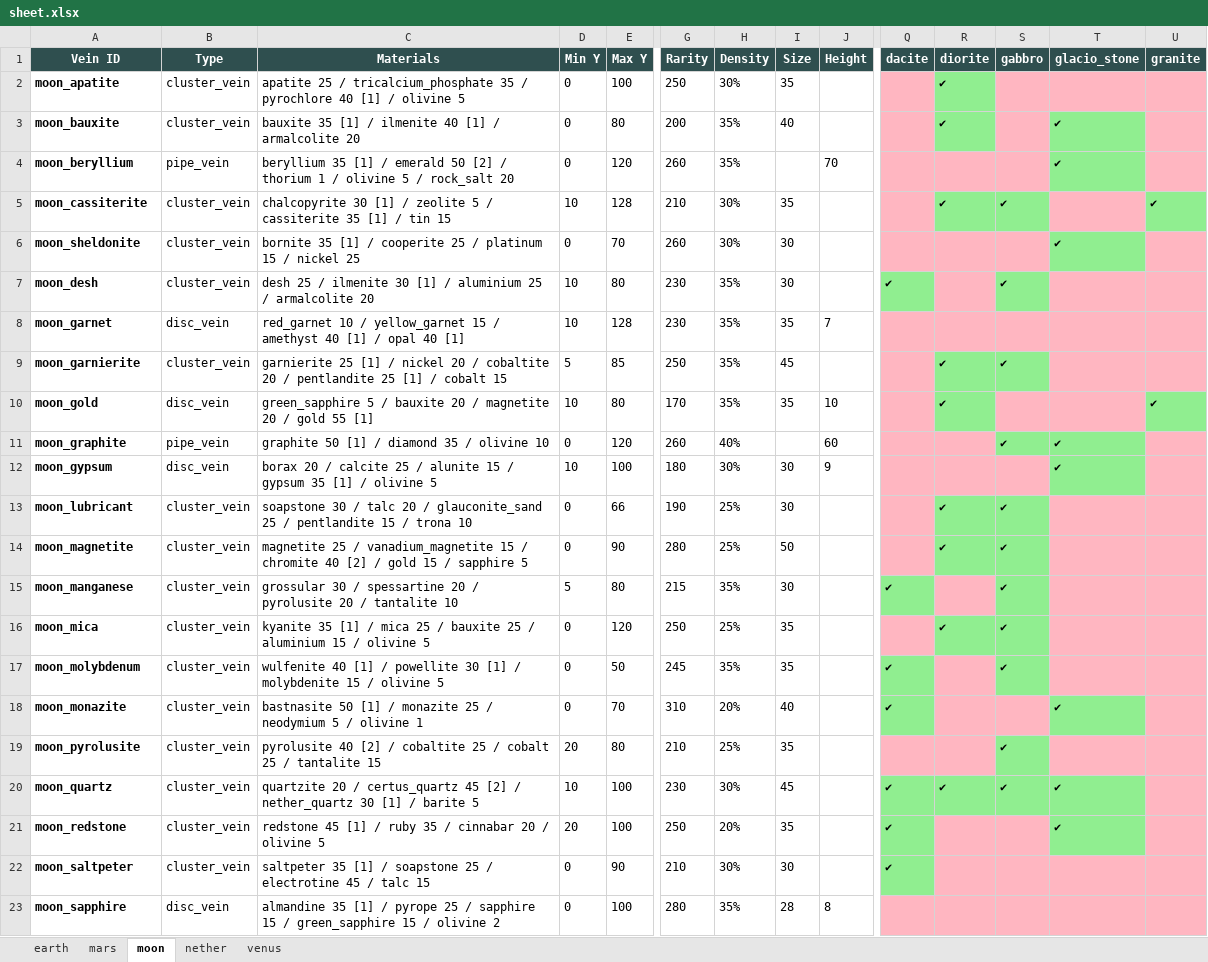
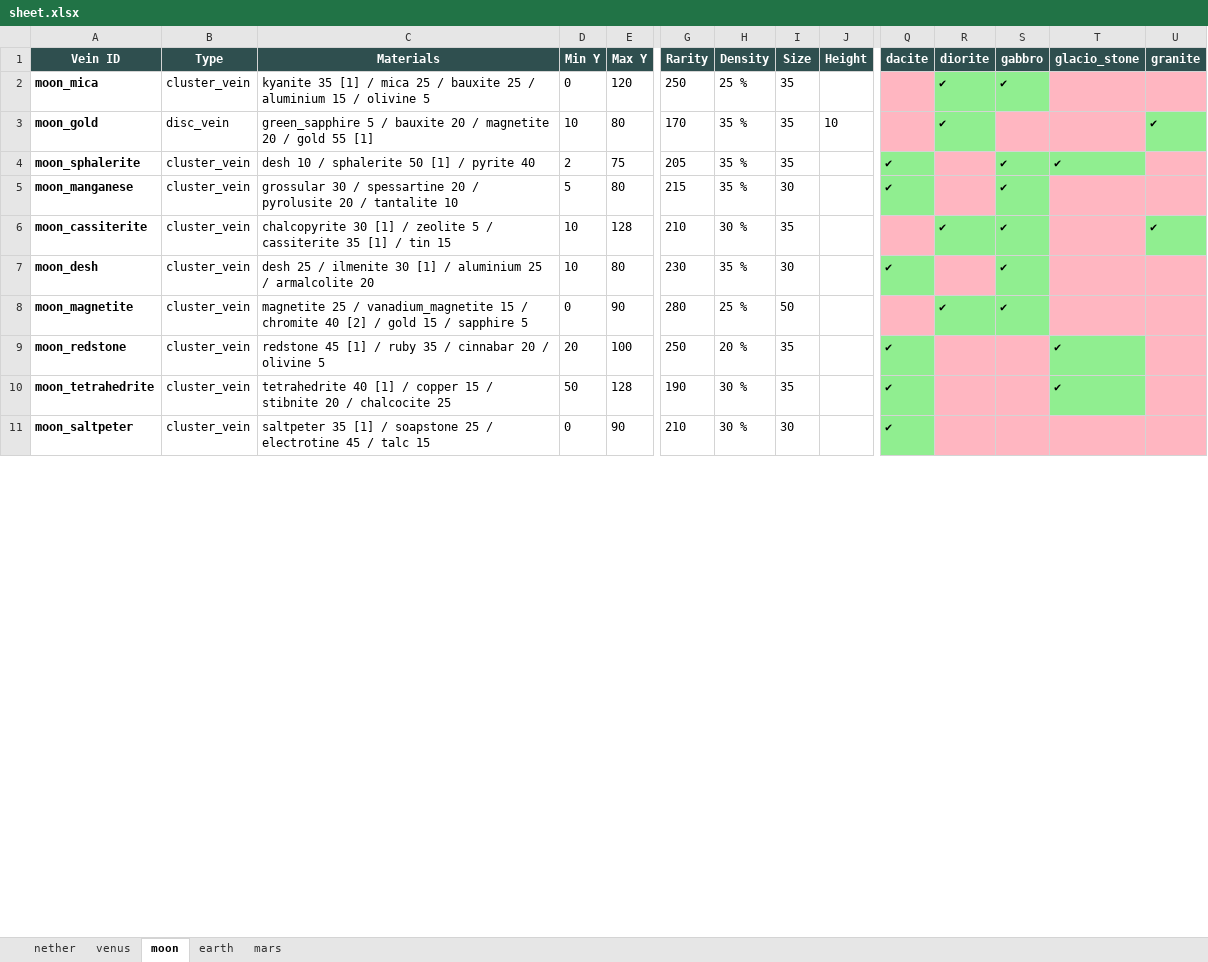
Before and after one commit to TerraFirmaGreg-Team/Tools-Modern, an Excel workbook: OresToFieldGuide/data/sheet.xlsx, sheet moon, drawn as a sheet; only a part is shown, gaps mark what is left out; values as stored, in another font and other column widths than the file's, no borders; removed rows and columns are numbered as before the commit, all else as after; rows hold the shown columns only; the diff covers the shown part only; the diff names each change by its address in the sheet, - before the commit and + after, or states it on an @@ line.

Commit message:
update veins to remove cooperite and platinum

```diff
--- a/OresToFieldGuide/data/sheet.xlsx (sheet moon)
+++ b/OresToFieldGuide/data/sheet.xlsx (sheet moon)
@@ sheet tab order changed: nether | venus | moon | earth | mars @@
-A2 (Vein ID): moon_apatite
+A2 (Vein ID): moon_mica
-C2 (Materials): apatite 25 / tricalcium_phosphate 35 / pyrochlore 40 [1] / olivine…
+C2 (Materials): kyanite 35 [1] / mica 25 / bauxite 25 / aluminium 15 / olivine…
-E2 (Max Y): 100
+E2 (Max Y): 120
-H2 (Density): 30%
+H2 (Density): 25 %
-S2 (gabbro): (empty)
+S2 (gabbro): ✔
-S2 fill: #FFB6C1
+S2 fill: #90EE90
-row 3: moon_bauxite | cluster_vein | bauxite 35 [1] / ilmenite 40 [1] / armalcolite 20 | 0 | 80 | 200 | 35% | 40 |  |  | ✔ |  | ✔
-row 4: moon_beryllium | pipe_vein | beryllium 35 [1] / emerald 50 [2] / thorium 1 / olivine 5 / rock_salt 20 | 0 | 120 | 260 | 35% |  | 70 |  |  |  | ✔
+row 3: moon_gold | disc_vein | green_sapphire 5 / bauxite 20 / magnetite 20 / gold 55 [1] | 10 | 80 | 170 | 35 % | 35 | 10 |  | ✔ |  |  | ✔
+row 4: moon_sphalerite | cluster_vein | desh 10 / sphalerite 50 [1] / pyrite 40 | 2 | 75 | 205 | 35 % | 35 |  | ✔ |  | ✔ | ✔
+row 5: moon_manganese | cluster_vein | grossular 30 / spessartine 20 / pyrolusite 20 / tantalite 10 | 5 | 80 | 215 | 35 % | 30 |  | ✔ |  | ✔
-H6 (Density): 30%
+H6 (Density): 30 %
-row 6: moon_sheldonite | cluster_vein | bornite 35 [1] / cooperite 25 / platinum 15 / nickel 25 | 0 | 70 | 260 | 30% | 30 |  |  |  |  | ✔
-H7 (Density): 35%
+H7 (Density): 35 %
-row 8: moon_garnet | disc_vein | red_garnet 10 / yellow_garnet 15 / amethyst 40 [1] / opal 40 [1] | 10 | 128 | 230 | 35% | 35 | 7
-row 9: moon_garnierite | cluster_vein | garnierite 25 [1] / nickel 20 / cobaltite 20 / pentlandite 25 [1] / cobalt 15 | 5 | 85 | 250 | 35% | 45 |  |  | ✔ | ✔
-row 10: moon_gold | disc_vein | green_sapphire 5 / bauxite 20 / magnetite 20 / gold 55 [1] | 10 | 80 | 170 | 35% | 35 | 10 |  | ✔ |  |  | ✔
-row 11: moon_graphite | pipe_vein | graphite 50 [1] / diamond 35 / olivine 10 | 0 | 120 | 260 | 40% |  | 60 |  |  | ✔ | ✔
-row 12: moon_gypsum | disc_vein | borax 20 / calcite 25 / alunite 15 / gypsum 35 [1] / olivine 5 | 10 | 100 | 180 | 30% | 30 | 9 |  |  |  | ✔
-row 13: moon_lubricant | cluster_vein | soapstone 30 / talc 20 / glauconite_sand 25 / pentlandite 15 / trona 10 | 0 | 66 | 190 | 25% | 30 |  |  | ✔ | ✔
-H8 (Density): 25%
+H8 (Density): 25 %
-row 15: moon_manganese | cluster_vein | grossular 30 / spessartine 20 / pyrolusite 20 / tantalite 10 | 5 | 80 | 215 | 35% | 30 |  | ✔ |  | ✔
-row 16: moon_mica | cluster_vein | kyanite 35 [1] / mica 25 / bauxite 25 / aluminium 15 / olivine 5 | 0 | 120 | 250 | 25% | 35 |  |  | ✔ | ✔
-row 17: moon_molybdenum | cluster_vein | wulfenite 40 [1] / powellite 30 [1] / molybdenite 15 / olivine 5 | 0 | 50 | 245 | 35% | 35 |  | ✔ |  | ✔
-row 18: moon_monazite | cluster_vein | bastnasite 50 [1] / monazite 25 / neodymium 5 / olivine 1 | 0 | 70 | 310 | 20% | 40 |  | ✔ |  |  | ✔
-row 19: moon_pyrolusite | cluster_vein | pyrolusite 40 [2] / cobaltite 25 / cobalt 25 / tantalite 15 | 20 | 80 | 210 | 25% | 35 |  |  |  | ✔
-row 20: moon_quartz | cluster_vein | quartzite 20 / certus_quartz 45 [2] / nether_quartz 30 [1] / barite 5 | 10 | 100 | 230 | 30% | 45 |  | ✔ | ✔ | ✔ | ✔
-H9 (Density): 20%
+H9 (Density): 20 %
+row 10: moon_tetrahedrite | cluster_vein | tetrahedrite 40 [1] / copper 15 / stibnite 20 / chalcocite 25 | 50 | 128 | 190 | 30 % | 35 |  | ✔ |  |  | ✔
-H11 (Density): 30%
+H11 (Density): 30 %
-row 23: moon_sapphire | disc_vein | almandine 35 [1] / pyrope 25 / sapphire 15 / green_sapphire 15 / olivine 2 | 0 | 100 | 280 | 35% | 28 | 8
```
Also changed, not shown: 14 added rows, 2 removed rows and 3 edited cells elsewhere in this sheet, sheet earth, sheet mars, sheet nether, sheet venus, 1 other file.
